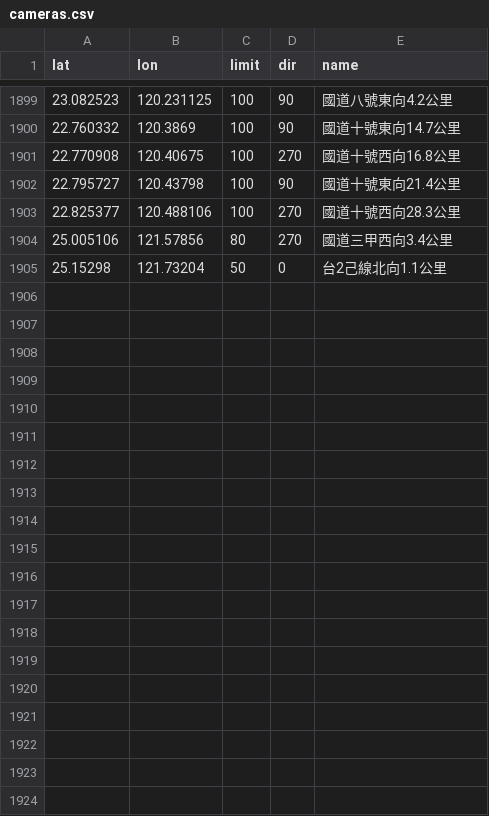
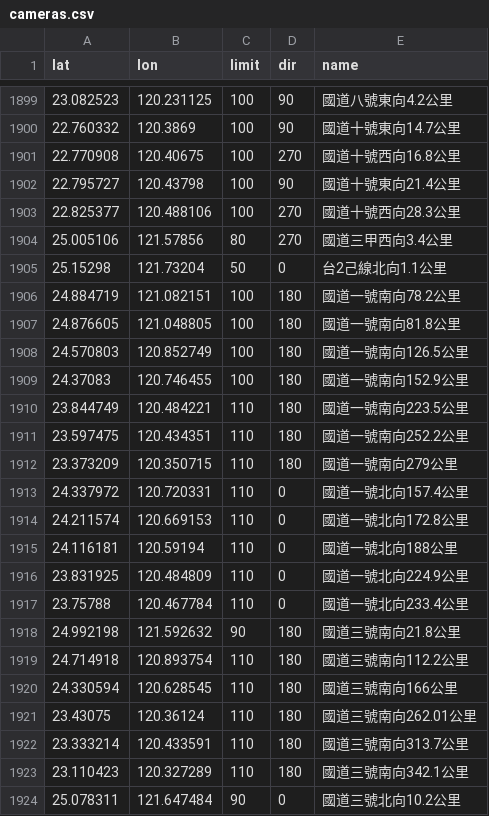
Before and after one commit to nmymdf/watch-apps, a CSV file: speed-watch/src/main/assets/cameras.csv, drawn as a sheet; only a part is shown, gaps mark what is left out; the diff covers the shown part only; the diff names each change by its address in the sheet, - before the commit and + after, or states it on an @@ line.

```diff
--- a/speed-watch/src/main/assets/cameras.csv
+++ b/speed-watch/src/main/assets/cameras.csv
+row 1906: 24.884719 | 121.082151 | 100 | 180 | 國道一號南向78.2公里
+row 1907: 24.876605 | 121.048805 | 100 | 180 | 國道一號南向81.8公里
+row 1908: 24.570803 | 120.852749 | 100 | 180 | 國道一號南向126.5公里
+row 1909: 24.37083 | 120.746455 | 100 | 180 | 國道一號南向152.9公里
+row 1910: 23.844749 | 120.484221 | 110 | 180 | 國道一號南向223.5公里
+row 1911: 23.597475 | 120.434351 | 110 | 180 | 國道一號南向252.2公里
+row 1912: 23.373209 | 120.350715 | 110 | 180 | 國道一號南向279公里
+row 1913: 24.337972 | 120.720331 | 110 | 0 | 國道一號北向157.4公里
+row 1914: 24.211574 | 120.669153 | 110 | 0 | 國道一號北向172.8公里
+row 1915: 24.116181 | 120.59194 | 110 | 0 | 國道一號北向188公里
+row 1916: 23.831925 | 120.484809 | 110 | 0 | 國道一號北向224.9公里
+row 1917: 23.75788 | 120.467784 | 110 | 0 | 國道一號北向233.4公里
+row 1918: 24.992198 | 121.592632 | 90 | 180 | 國道三號南向21.8公里
+row 1919: 24.714918 | 120.893754 | 110 | 180 | 國道三號南向112.2公里
+row 1920: 24.330594 | 120.628545 | 110 | 180 | 國道三號南向166公里
+row 1921: 23.43075 | 120.36124 | 110 | 180 | 國道三號南向262.01公里
+row 1922: 23.333214 | 120.433591 | 110 | 180 | 國道三號南向313.7公里
+row 1923: 23.110423 | 120.327289 | 110 | 180 | 國道三號南向342.1公里
+row 1924: 25.078311 | 121.647484 | 90 | 0 | 國道三號北向10.2公里
```
Also changed, not shown: 11 added rows and 1 edited cell elsewhere in this file.
